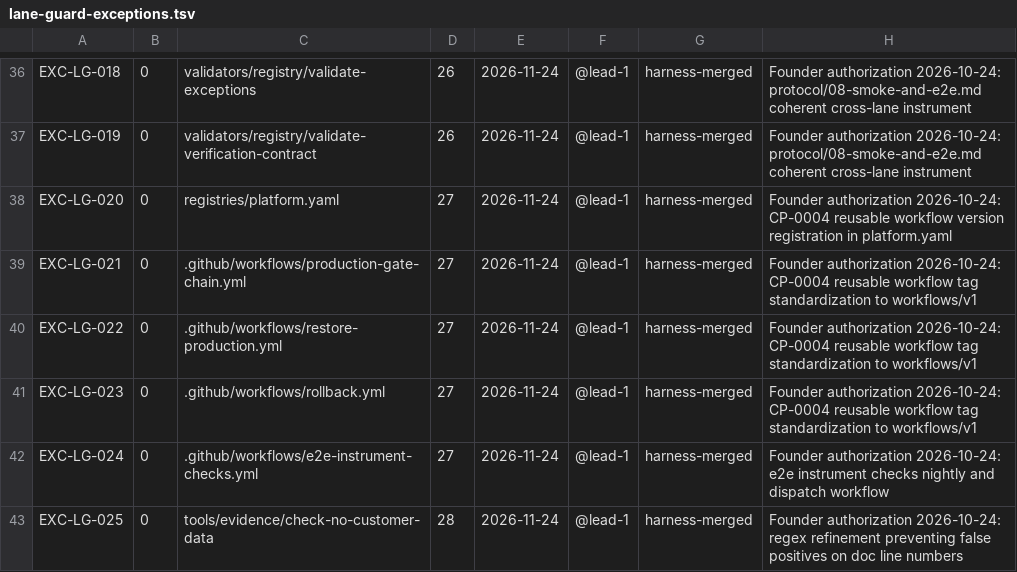
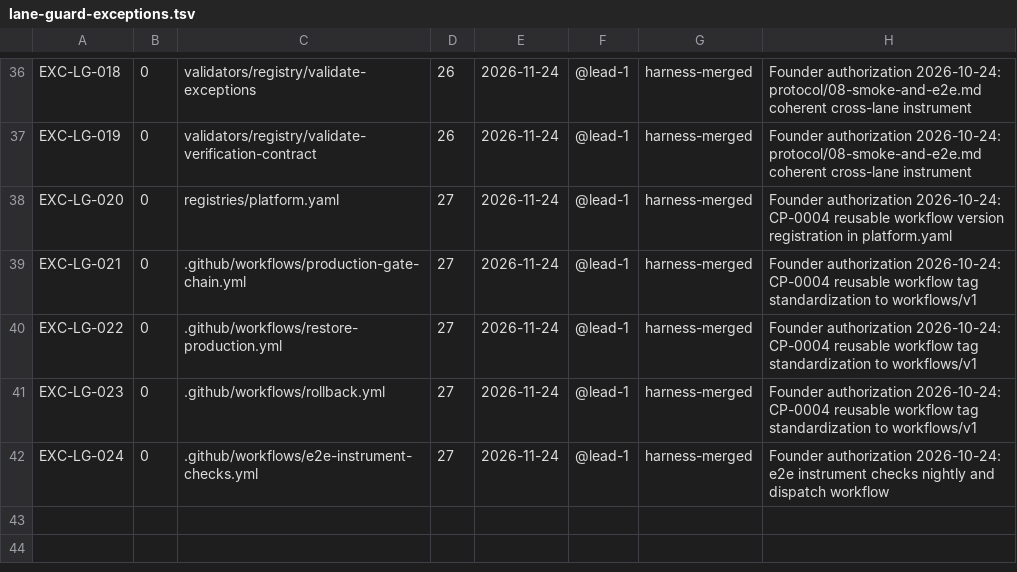
Before and after one commit to lumiverse-org/control-plane, a TSV file: lane-guard-exceptions.tsv, drawn as a sheet; only a part is shown, gaps mark what is left out; the diff names each change by its address in the sheet, - before the commit and + after, or states it on an @@ line.

Commit message:
fix(governance): consolidate duplicate lane-guard exception for check-no-customer-data

```diff
--- a/lane-guard-exceptions.tsv
+++ b/lane-guard-exceptions.tsv
-row 43: EXC-LG-025 | 0 | tools/evidence/check-no-customer-data | 28 | 2026-11-24 | @lead-1 | harness-merged | Founder authorization 2026-10-24: regex refinement preventing false positives on doc line numbers
```
